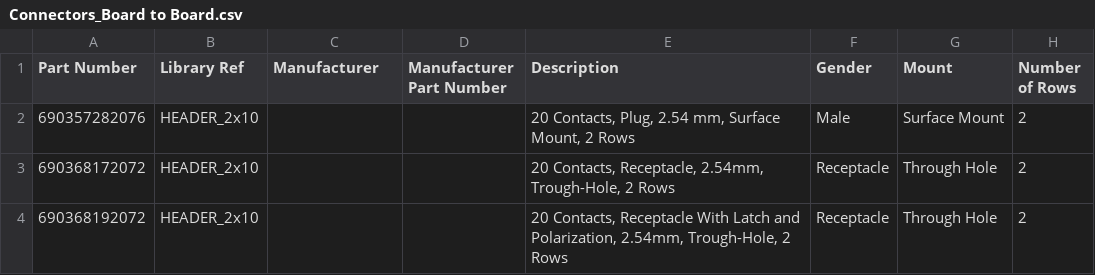
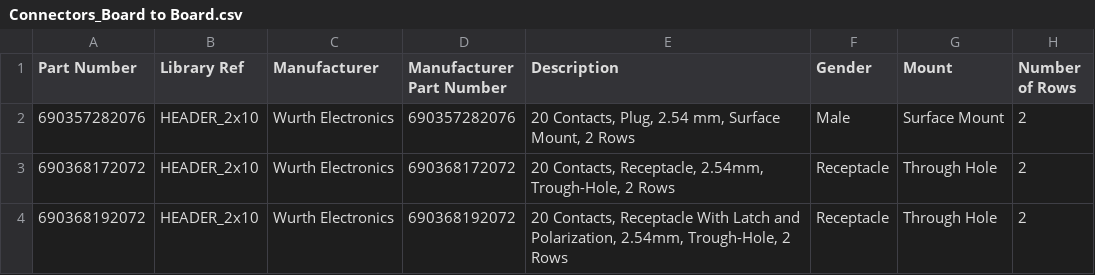
Before and after one commit to mszkowalik/7Sigma, a CSV file: _export/Connectors_Board to Board.csv, drawn as a sheet; only a part is shown; the diff names each change by its address in the sheet, - before the commit and + after, or states it on an @@ line.

```diff
--- a/_export/Connectors_Board to Board.csv
+++ b/_export/Connectors_Board to Board.csv
-C2:C4 (Manufacturer): (empty)
+C2:C4 (Manufacturer): Wurth Electronics
-D2 (Manufacturer Part Number): (empty)
+D2 (Manufacturer Part Number): 690357282076
-D3 (Manufacturer Part Number): (empty)
+D3 (Manufacturer Part Number): 690368172072
-D4 (Manufacturer Part Number): (empty)
+D4 (Manufacturer Part Number): 690368192072
```
Also changed, not shown: _export/Connectors_Headers.csv, _export/Connectors_Power.csv, 18 other files.
